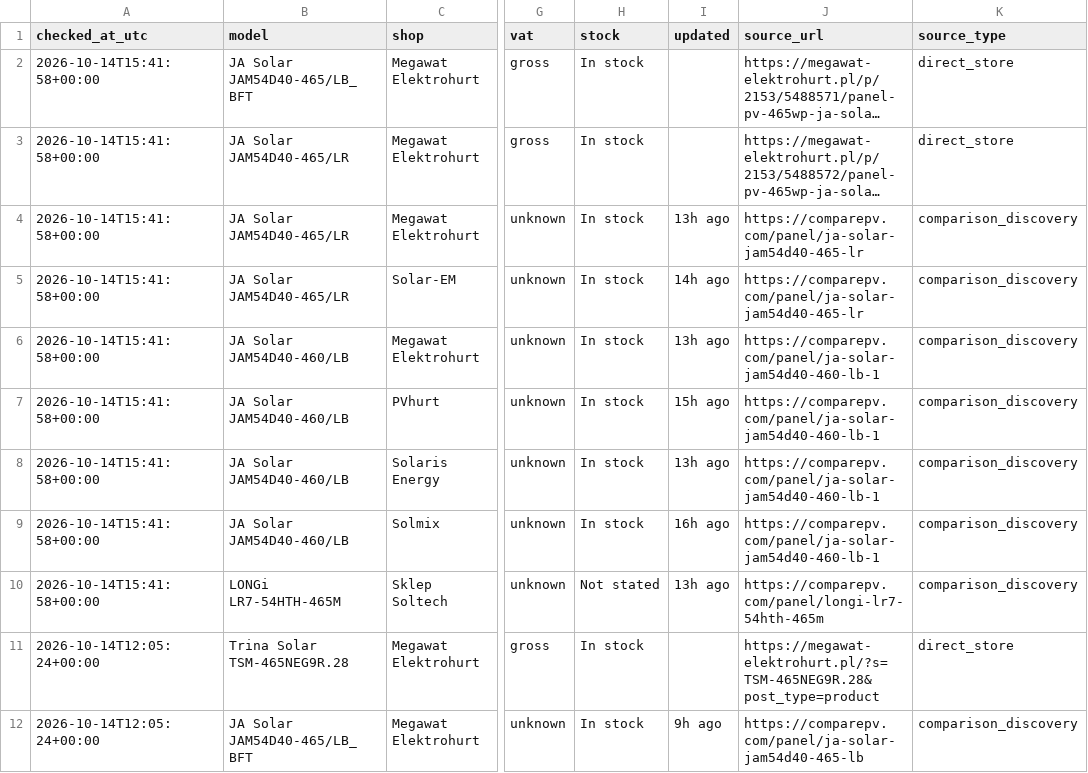
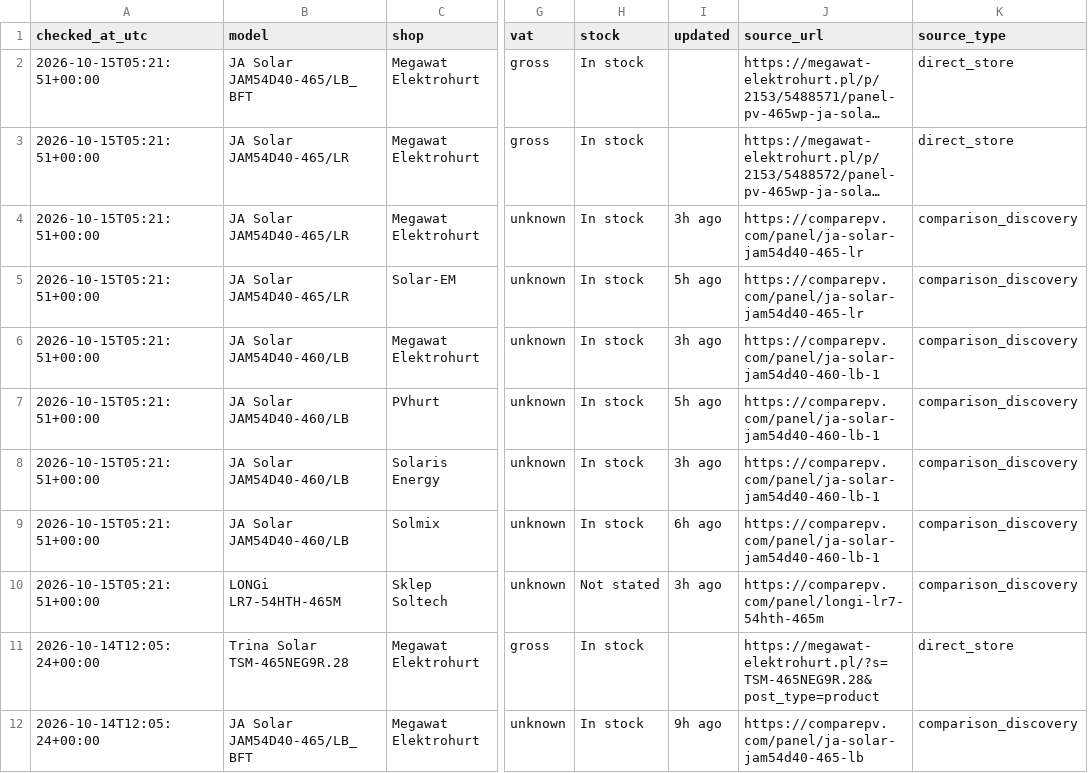
Before and after one commit to blotunga-prog/pv-price-monitor, a CSV file: data/prices.csv, drawn as a sheet; only a part is shown, gaps mark what is left out; long unchanged cells end in …; the diff names each change by its address in the sheet, - before the commit and + after, or states it on an @@ line.

```diff
--- a/data/prices.csv
+++ b/data/prices.csv
-A2:A10 (checked_at_utc): 2026-10-14T15:41:58+00:00
+A2:A10 (checked_at_utc): 2026-10-15T05:21:51+00:00
-I4 (updated): 13h ago
+I4 (updated): 3h ago
-I5 (updated): 14h ago
+I5 (updated): 5h ago
-I6 (updated): 13h ago
+I6 (updated): 3h ago
-I7 (updated): 15h ago
+I7 (updated): 5h ago
-I8 (updated): 13h ago
+I8 (updated): 3h ago
-I9 (updated): 16h ago
+I9 (updated): 6h ago
-I10 (updated): 13h ago
+I10 (updated): 3h ago
```
Also changed, not shown: data/price_history.csv.
